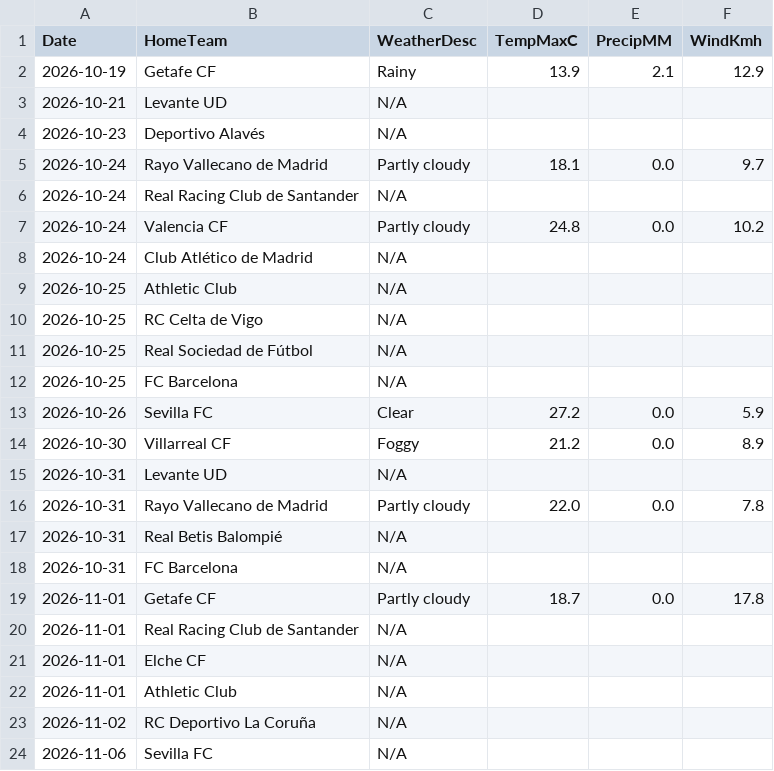
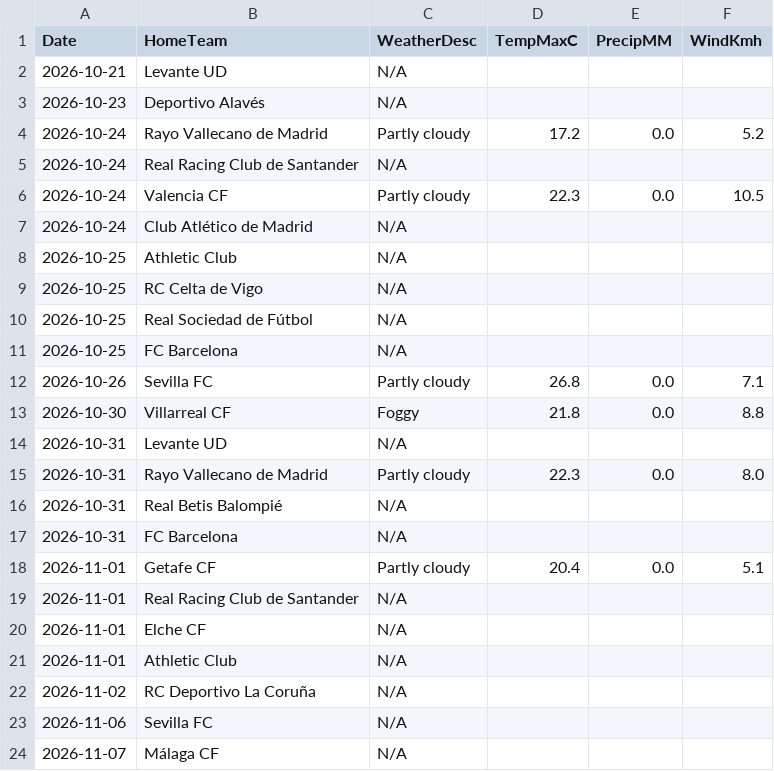
Before and after one commit to gmalbert/la-liga, a CSV file: data_files/raw/match_weather.csv, drawn as a sheet; only a part is shown; the shorter side is filled out with more unchanged rows.

```diff
--- a/data_files/raw/match_weather.csv
+++ b/data_files/raw/match_weather.csv
@@ -1,8 +1,7 @@
 Date,HomeTeam,WeatherDesc,TempMaxC,PrecipMM,WindKmh
-2026-10-19,Getafe CF,Rainy,13.9,2.1,12.9
 2026-10-21,Levante UD,N/A,,,
 2026-10-23,Deportivo Alavés,N/A,,,
-2026-10-24,Rayo Vallecano de Madrid,Partly cloudy,18.1,0.0,9.7
+2026-10-24,Rayo Vallecano de Madrid,Partly cloudy,17.2,0.0,5.2
 2026-10-24,Real Racing Club de Santander,N/A,,,
-2026-10-24,Valencia CF,Partly cloudy,24.8,0.0,10.2
+2026-10-24,Valencia CF,Partly cloudy,22.3,0.0,10.5
 2026-10-24,Club Atlético de Madrid,N/A,,,
@@ -12,9 +11,9 @@ Date,HomeTeam,WeatherDesc,TempMaxC,PrecipMM,WindKmh
 2026-10-25,FC Barcelona,N/A,,,
-2026-10-26,Sevilla FC,Clear,27.2,0.0,5.9
-2026-10-30,Villarreal CF,Foggy,21.2,0.0,8.9
+2026-10-26,Sevilla FC,Partly cloudy,26.8,0.0,7.1
+2026-10-30,Villarreal CF,Foggy,21.8,0.0,8.8
 2026-10-31,Levante UD,N/A,,,
-2026-10-31,Rayo Vallecano de Madrid,Partly cloudy,22.0,0.0,7.8
+2026-10-31,Rayo Vallecano de Madrid,Partly cloudy,22.3,0.0,8.0
 2026-10-31,Real Betis Balompié,N/A,,,
 2026-10-31,FC Barcelona,N/A,,,
-2026-11-01,Getafe CF,Partly cloudy,18.7,0.0,17.8
+2026-11-01,Getafe CF,Partly cloudy,20.4,0.0,5.1
 2026-11-01,Real Racing Club de Santander,N/A,,,
```
Also changed, not shown: data_files/raw/odds.csv, data_files/upcoming_fixtures.csv, 3 other files.
